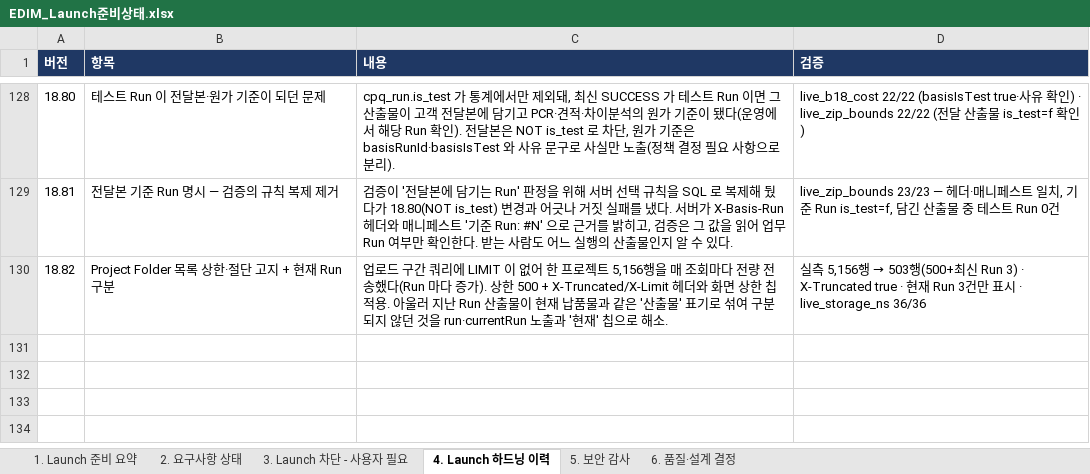
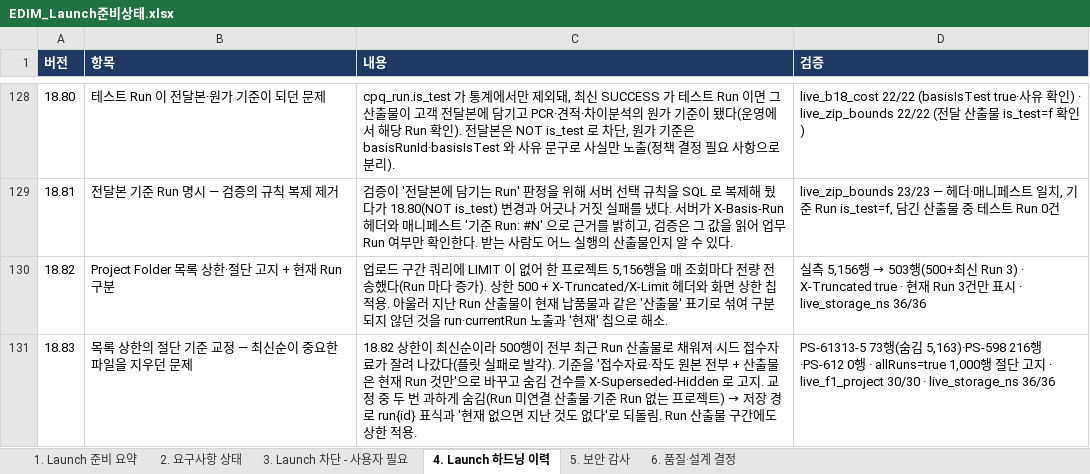
Before and after one commit to fankh/external-projects, an Excel workbook: edim-ai-blueprint/docs/EDIM_Launch준비상태.xlsx, sheet 4. Launch 하드닝 이력, drawn as a sheet; only a part is shown, gaps mark what is left out; values as stored, in another font and other column widths than the file's, no borders; the diff names each change by its address in the sheet, - before the commit and + after, or states it on an @@ line.

```diff
--- a/edim-ai-blueprint/docs/EDIM_Launch준비상태.xlsx (sheet 4. Launch 하드닝 이력)
+++ b/edim-ai-blueprint/docs/EDIM_Launch준비상태.xlsx (sheet 4. Launch 하드닝 이력)
+row 131: 18.83 | 목록 상한의 절단 기준 교정 — 최신순이 중요한 파일을 지우던 문제 | 18.82 상한이 최신순이라 500행이 전부 최근 Run 산출물로 채워져 시드 접수자료가 잘려 나갔다(플릿 실패로 발각). 기준을 '접수자료·작도 원본 전부 + 산출물은 현재 Run 것만'으로 바꾸고 숨김 건수를 X-Superseded-Hidden 로 고지. 교정 중 두 번 과하게 숨김(Run 미연결 산출물·기준 Run 없는 프로젝트) → 저장 경로 run{id} 표식과 '현재 없으면 지난 것도 없다'로 되돌림. Run 산출물 구간에도 상한 적용. | PS-61313-5 73행(숨김 5,163)·PS-598 216행·PS-612 0행 · allRuns=true 1,000행 절단 고지 · live_f1_project 30/30 · live_storage_ns 36/36
```
Also changed, not shown: 3 other files.
